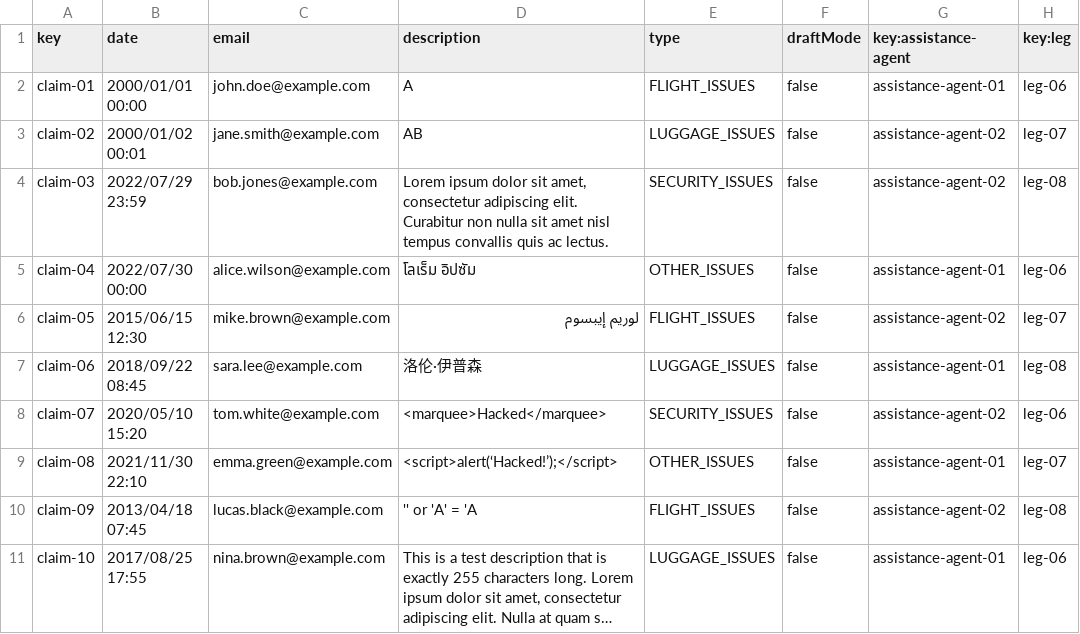
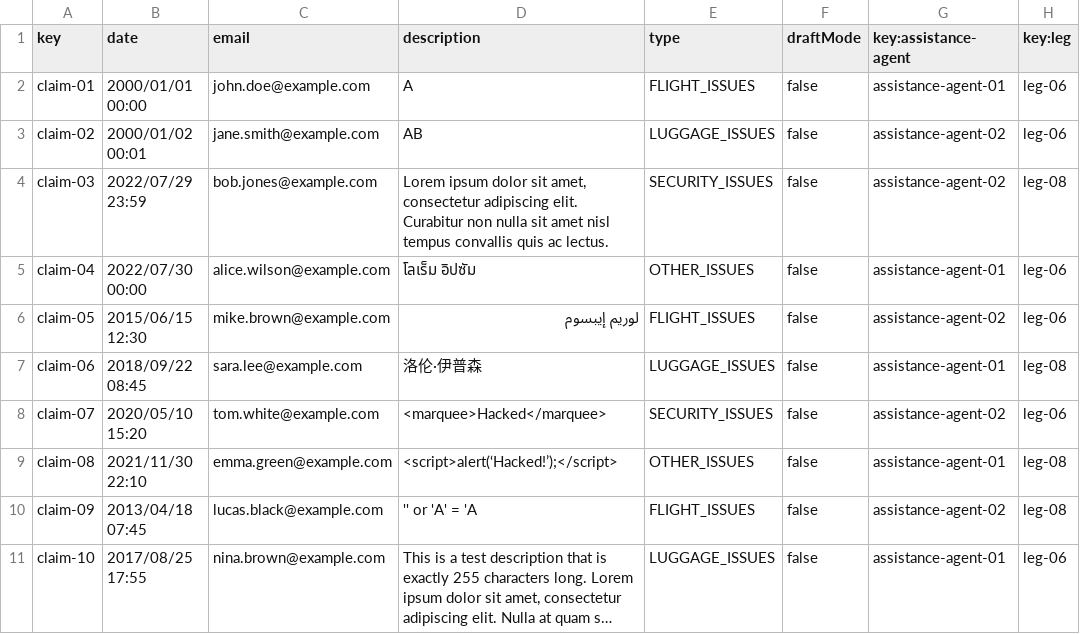
Before and after one commit to aaronma300604/DP2-C01-31, a CSV file: src/main/resources/WEB-INF/data/sample/claim.csv, drawn as a sheet; long unchanged cells end in ….

Commit message:
Update claim.csv

```diff
--- a/src/main/resources/WEB-INF/data/sample/claim.csv
+++ b/src/main/resources/WEB-INF/data/sample/claim.csv
@@ -2,9 +2,9 @@ key,date,email,description,type,draftMode,key:assistance-agent,key:leg
 claim-01,2000/01/01 00:00,john.doe@example.com,A,FLIGHT_ISSUES,false,assistance-agent-01,leg-06
-claim-02,2000/01/02 00:01,jane.smith@example.com,AB,LUGGAGE_ISSUES,false,assistance-agent-02,leg-07
+claim-02,2000/01/02 00:01,jane.smith@example.com,AB,LUGGAGE_ISSUES,false,assistance-agent-02,leg-06
 claim-03,2022/07/29 23:59,bob.jones@example.com,"Lorem ipsum dolor sit amet, consectetur adipiscing elit. Curabitur non nulla sit amet nisl tempus convallis quis ac lectus.",SECURITY_ISSUES,false,assistance-agent-02,leg-08
 claim-04,2022/07/30 00:00,alice.wilson@example.com,"โลเร็ม อิปซัม",OTHER_ISSUES,false,assistance-agent-01,leg-06
-claim-05,2015/06/15 12:30,mike.brown@example.com,"لوريم إيبسوم",FLIGHT_ISSUES,false,assistance-agent-02,leg-07
+claim-05,2015/06/15 12:30,mike.brown@example.com,"لوريم إيبسوم",FLIGHT_ISSUES,false,assistance-agent-02,leg-06
 claim-06,2018/09/22 08:45,sara.lee@example.com,"洛伦·伊普森",LUGGAGE_ISSUES,false,assistance-agent-01,leg-08
 claim-07,2020/05/10 15:20,tom.white@example.com,"<marquee>Hacked</marquee>",SECURITY_ISSUES,false,assistance-agent-02,leg-06
-claim-08,2021/11/30 22:10,emma.green@example.com,"<script>alert(‘Hacked!’);</script>",OTHER_ISSUES,false,assistance-agent-01,leg-07
+claim-08,2021/11/30 22:10,emma.green@example.com,"<script>alert(‘Hacked!’);</script>",OTHER_ISSUES,false,assistance-agent-01,leg-08
 claim-09,2013/04/18 07:45,lucas.black@example.com,"'' or 'A' = 'A",FLIGHT_ISSUES,false,assistance-agent-02,leg-08
```
